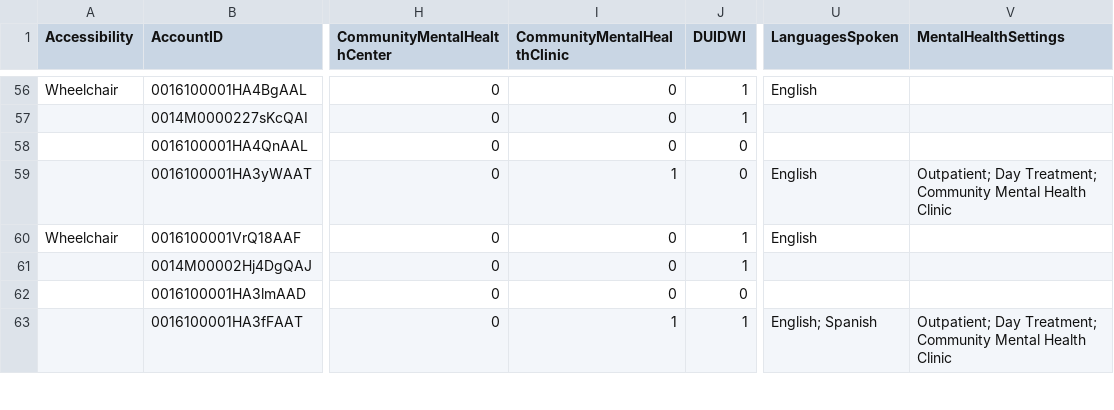
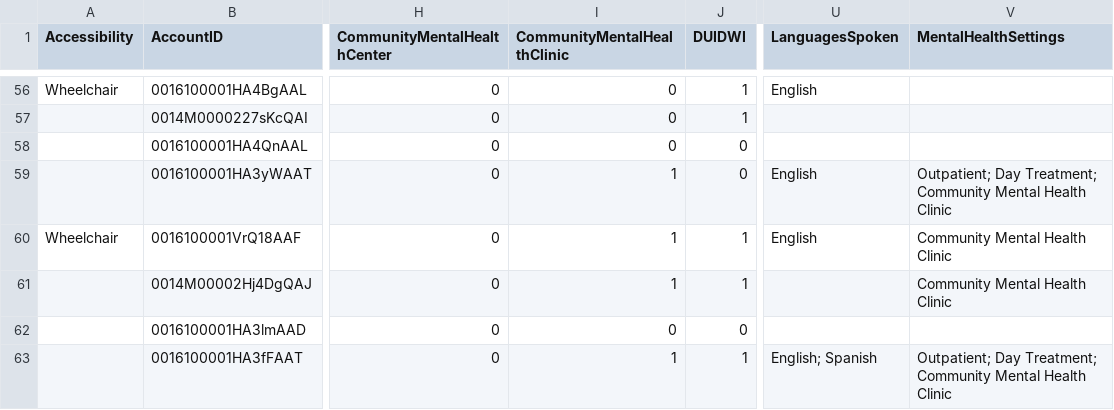
Before and after one commit to bloom-works/ownpath, a CSV file: raw_data/ladders.csv, drawn as a sheet; only a part is shown, gaps mark what is left out; the diff covers the shown part only; the diff names each change by its address in the sheet, - before the commit and + after, or states it on an @@ line.

Commit message:
Automated LADDERS commit 20221027-140502292

```diff
--- a/raw_data/ladders.csv
+++ b/raw_data/ladders.csv
-I60:I61 (CommunityMentalHealthClinic): 0
+I60:I61 (CommunityMentalHealthClinic): 1
-V60:V61 (MentalHealthSettings): (empty)
+V60:V61 (MentalHealthSettings): Community Mental Health Clinic
```
Also changed, not shown: 2 added rows, 3 removed rows and 9 edited cells elsewhere in this file.
